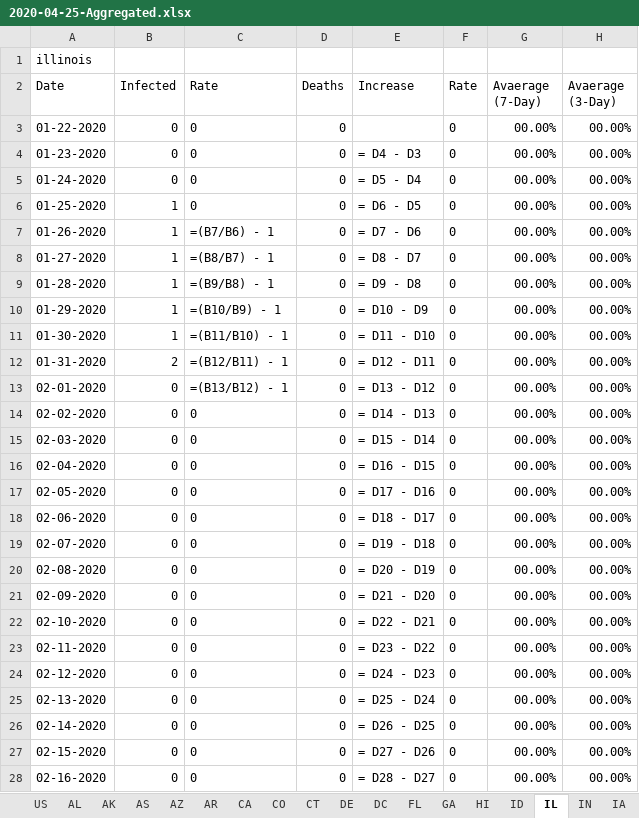
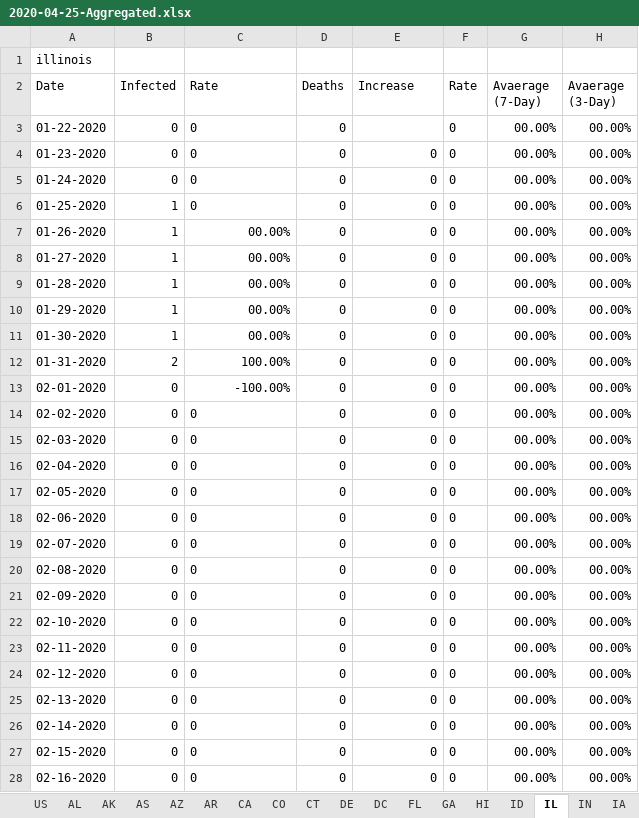
Before and after one commit to CyberCityCircuits/COVID-19-Analysis, an Excel workbook: 2020-04-25-Aggregated.xlsx, sheet IL, drawn as a sheet; only a part is shown; values as stored, in another font and other column widths than the file's, no borders; formulas without a stored value are shown as written; the diff covers the shown part only; the diff names each change by its address in the sheet, - before the commit and + after, or states it on an @@ line.

```diff
--- a/2020-04-25-Aggregated.xlsx (sheet IL)
+++ b/2020-04-25-Aggregated.xlsx (sheet IL)
-E4 (Increase): = D4 - D3
+E4 (Increase): 0
-E5 (Increase): = D5 - D4
+E5 (Increase): 0
-E6 (Increase): = D6 - D5
+E6 (Increase): 0
-C7 (Rate): =(B7/B6) - 1
+C7 (Rate): 00.00%
-E7 (Increase): = D7 - D6
+E7 (Increase): 0
-C8 (Rate): =(B8/B7) - 1
+C8 (Rate): 00.00%
-E8 (Increase): = D8 - D7
+E8 (Increase): 0
-C9 (Rate): =(B9/B8) - 1
+C9 (Rate): 00.00%
-E9 (Increase): = D9 - D8
+E9 (Increase): 0
-C10 (Rate): =(B10/B9) - 1
+C10 (Rate): 00.00%
-E10 (Increase): = D10 - D9
+E10 (Increase): 0
-C11 (Rate): =(B11/B10) - 1
+C11 (Rate): 00.00%
-E11 (Increase): = D11 - D10
+E11 (Increase): 0
-C12 (Rate): =(B12/B11) - 1
+C12 (Rate): 100.00%
-E12 (Increase): = D12 - D11
+E12 (Increase): 0
-C13 (Rate): =(B13/B12) - 1
+C13 (Rate): -100.00%
-E13 (Increase): = D13 - D12
+E13 (Increase): 0
-E14 (Increase): = D14 - D13
+E14 (Increase): 0
-E15 (Increase): = D15 - D14
+E15 (Increase): 0
-E16 (Increase): = D16 - D15
+E16 (Increase): 0
-E17 (Increase): = D17 - D16
+E17 (Increase): 0
-E18 (Increase): = D18 - D17
+E18 (Increase): 0
-E19 (Increase): = D19 - D18
+E19 (Increase): 0
-E20 (Increase): = D20 - D19
+E20 (Increase): 0
-E21 (Increase): = D21 - D20
+E21 (Increase): 0
-E22 (Increase): = D22 - D21
+E22 (Increase): 0
-E23 (Increase): = D23 - D22
+E23 (Increase): 0
-E24 (Increase): = D24 - D23
+E24 (Increase): 0
-E25 (Increase): = D25 - D24
+E25 (Increase): 0
-E26 (Increase): = D26 - D25
+E26 (Increase): 0
-E27 (Increase): = D27 - D26
+E27 (Increase): 0
-E28 (Increase): = D28 - D27
+E28 (Increase): 0
```
Also changed, not shown: 234 edited cells elsewhere in this sheet, sheet US, sheet WA, sheet CA, sheet NJ, sheet FL, sheet SD, 46 more sheets, other sheet tabs.
